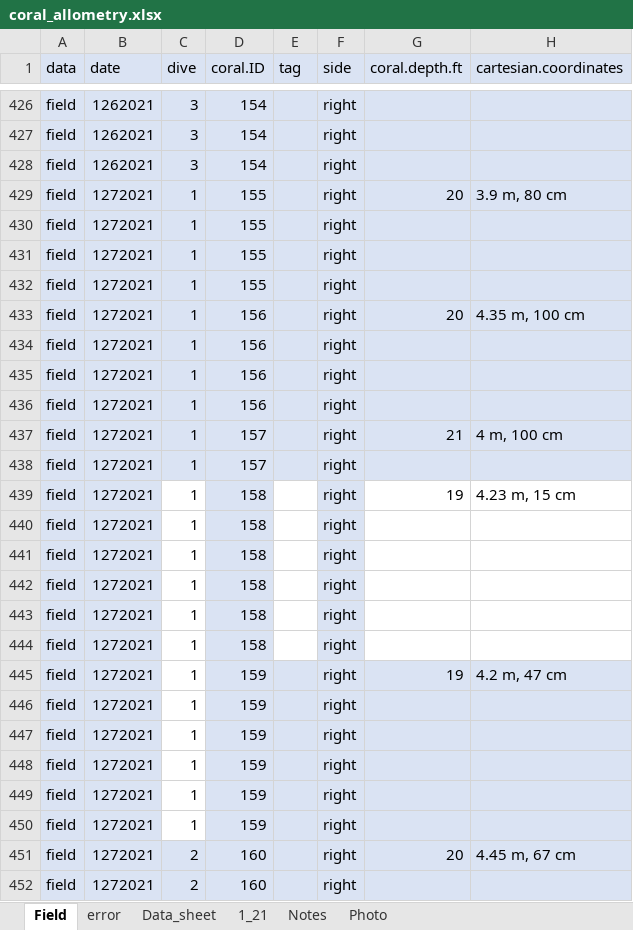
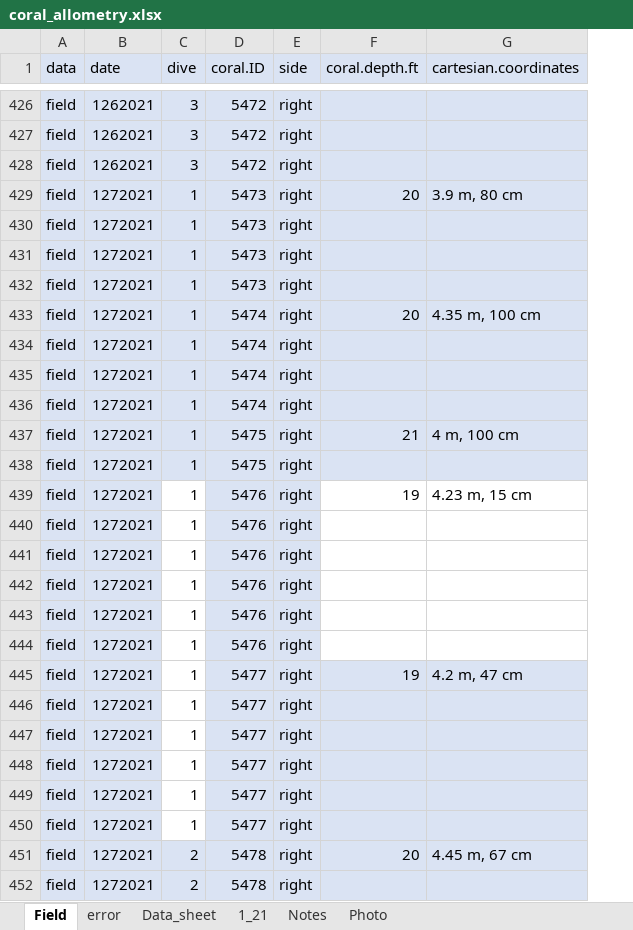
Before and after one commit to ninakbean/Benthic_interactions, an Excel workbook: Data/coral_allometry.xlsx, sheet Field, drawn as a sheet; only a part is shown, gaps mark what is left out; values as stored, in another font and other column widths than the file's, no borders; the diff covers the shown part only; the diff names each change by its address in the sheet, - before the commit and + after, or states it on an @@ line.

```diff
--- a/Data/coral_allometry.xlsx (sheet Field)
+++ b/Data/coral_allometry.xlsx (sheet Field)
-column E (tag), empty
-D426:D428 (coral.ID): 154
+D426:D428 (coral.ID): 5472
-D429:D432 (coral.ID): 155
+D429:D432 (coral.ID): 5473
-D433:D436 (coral.ID): 156
+D433:D436 (coral.ID): 5474
-D437:D438 (coral.ID): 157
+D437:D438 (coral.ID): 5475
-D439:D444 (coral.ID): 158
+D439:D444 (coral.ID): 5476
-D445:D450 (coral.ID): 159
+D445:D450 (coral.ID): 5477
-D451:D452 (coral.ID): 160
+D451:D452 (coral.ID): 5478
```
Also changed, not shown: 74 edited cells elsewhere in this sheet, sheet Notes, formulas that keep their value, 6 other files.
